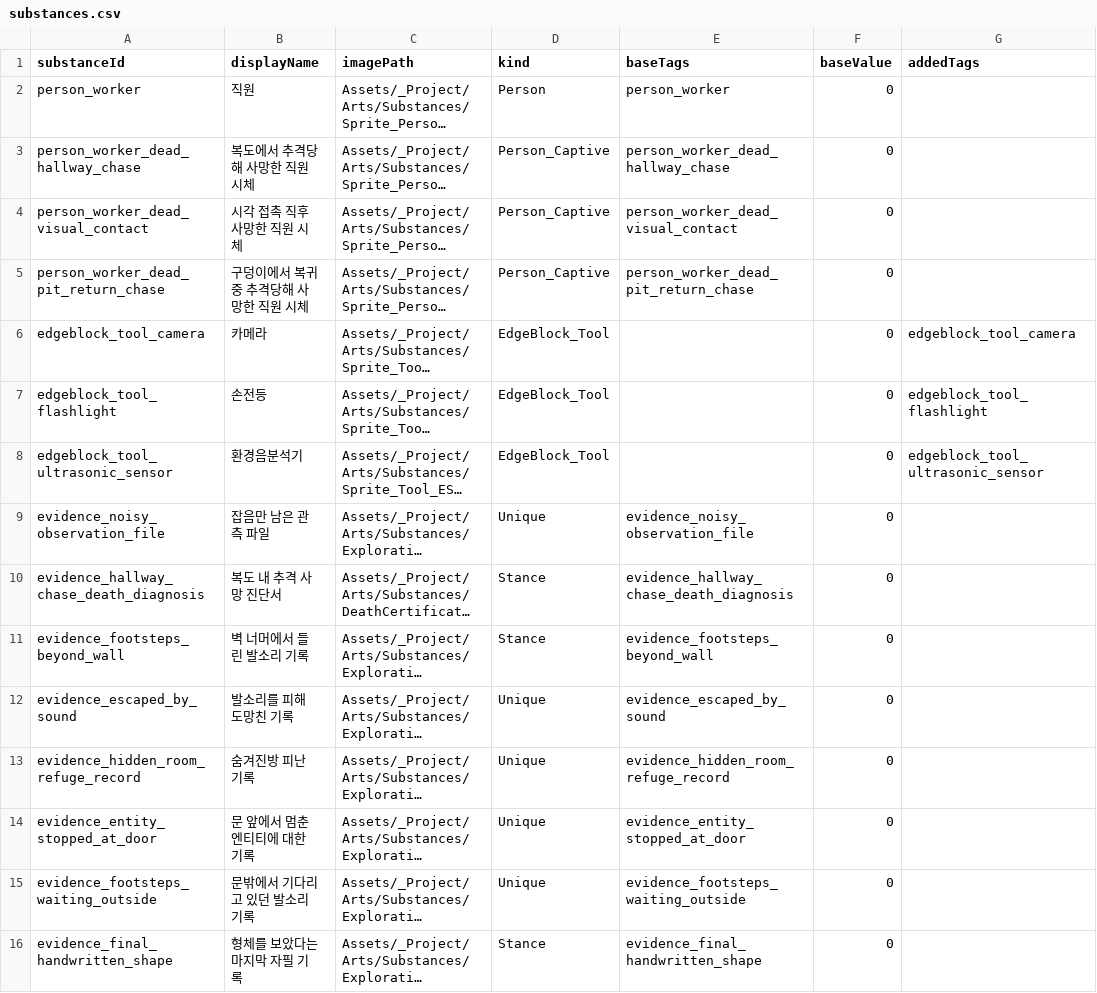
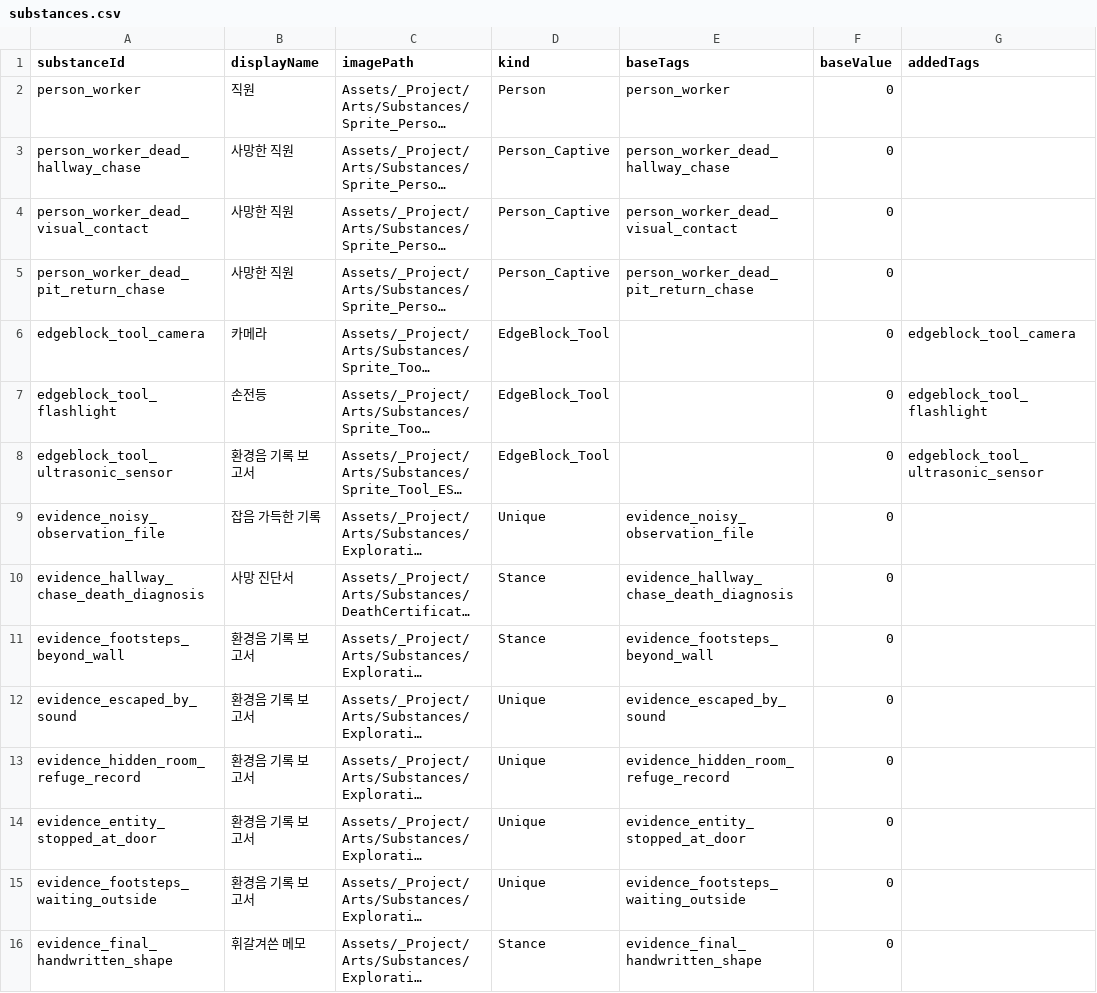
Before and after one commit to fbdfbd/FOIA, a CSV file: Assets/_Project/Data/CSV/substances.csv, drawn as a sheet; only a part is shown; long unchanged cells end in …; the diff covers the shown part only; the diff names each change by its address in the sheet, - before the commit and + after, or states it on an @@ line.

```diff
--- a/Assets/_Project/Data/CSV/substances.csv
+++ b/Assets/_Project/Data/CSV/substances.csv
-B3 (displayName): 복도에서 추격당해 사망한 직원 시체
+B3 (displayName): 사망한 직원
-B4 (displayName): 시각 접촉 직후 사망한 직원 시체
+B4 (displayName): 사망한 직원
-B5 (displayName): 구덩이에서 복귀 중 추격당해 사망한 직원 시체
+B5 (displayName): 사망한 직원
-B8 (displayName): 환경음분석기
+B8 (displayName): 환경음 기록 보고서
-B9 (displayName): 잡음만 남은 관측 파일
+B9 (displayName): 잡음 가득한 기록
-B10 (displayName): 복도 내 추격 사망 진단서
+B10 (displayName): 사망 진단서
-B11 (displayName): 벽 너머에서 들린 발소리 기록
+B11 (displayName): 환경음 기록 보고서
-B12 (displayName): 발소리를 피해 도망친 기록
+B12 (displayName): 환경음 기록 보고서
-B13 (displayName): 숨겨진방 피난 기록
+B13 (displayName): 환경음 기록 보고서
-B14 (displayName): 문 앞에서 멈춘 엔티티에 대한 기록
+B14 (displayName): 환경음 기록 보고서
-B15 (displayName): 문밖에서 기다리고 있던 발소리 기록
+B15 (displayName): 환경음 기록 보고서
-B16 (displayName): 형체를 보았다는 마지막 자필 기록
+B16 (displayName): 휘갈겨쓴 메모
```
Also changed, not shown: 23 edited cells elsewhere in this file, Assets/_Project/Data/CSV/nodes.csv, Assets/_Project/Data/CSV/substanceInspects.csv, 2 other files.
